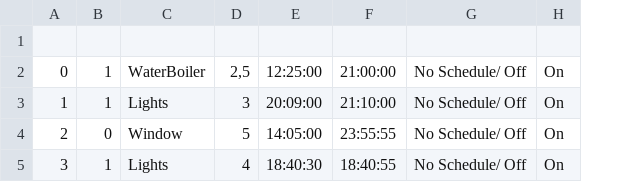
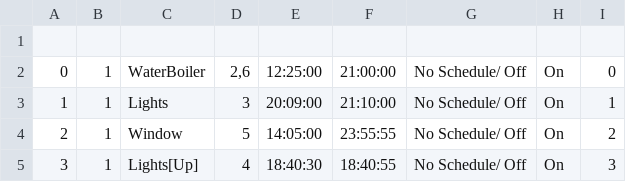
Before and after one commit to guydvir2/Rpi, a CSV file: SmartHome/Schedule.csv, drawn as a sheet; the diff names each change by its address in the sheet, - before the commit and + after, or states it on an @@ line.

```diff
--- a/SmartHome/Schedule.csv
+++ b/SmartHome/Schedule.csv
+column I, rows 2-5: 0 | 1 | 2 | 3
-D2: 2,5
+D2: 2,6
-B4: 0
+B4: 1
-C5: Lights
+C5: Lights[Up]
```
Also changed, not shown: 13 other files.
